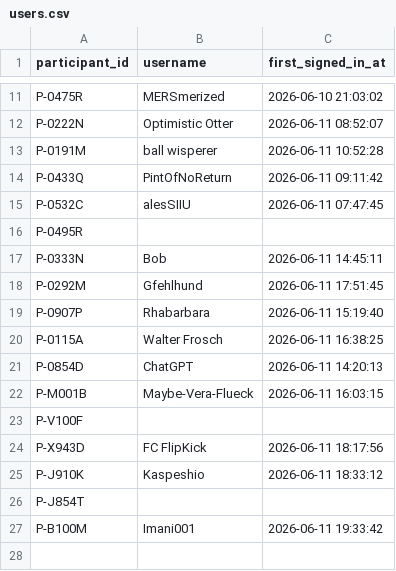
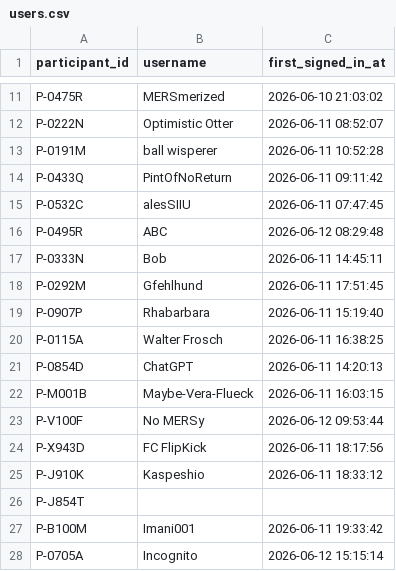
Before and after one commit to mikemwanga/world-cup-2026, a CSV file: data/users.csv, drawn as a sheet; only a part is shown, gaps mark what is left out.

Commit message:
updated data

```diff
--- a/data/users.csv
+++ b/data/users.csv
@@ -15,3 +15,3 @@ P-0433Q,PintOfNoReturn,2026-06-11 09:11:42
 P-0532C,alesSIIU,2026-06-11 07:47:45
-P-0495R,,
+P-0495R,ABC,2026-06-12 08:29:48
 P-0333N,Bob,2026-06-11 14:45:11
@@ -22,3 +22,3 @@ P-0854D,ChatGPT,2026-06-11 14:20:13
 P-M001B,Maybe-Vera-Flueck,2026-06-11 16:03:15
-P-V100F,,
+P-V100F,No MERSy,2026-06-12 09:53:44
 P-X943D,FC FlipKick,2026-06-11 18:17:56
@@ -27 +27,2 @@ P-J854T,,
 P-B100M,Imani001,2026-06-11 19:33:42
+P-0705A,Incognito,2026-06-12 15:15:14
```
Also changed, not shown: 7 other files.
